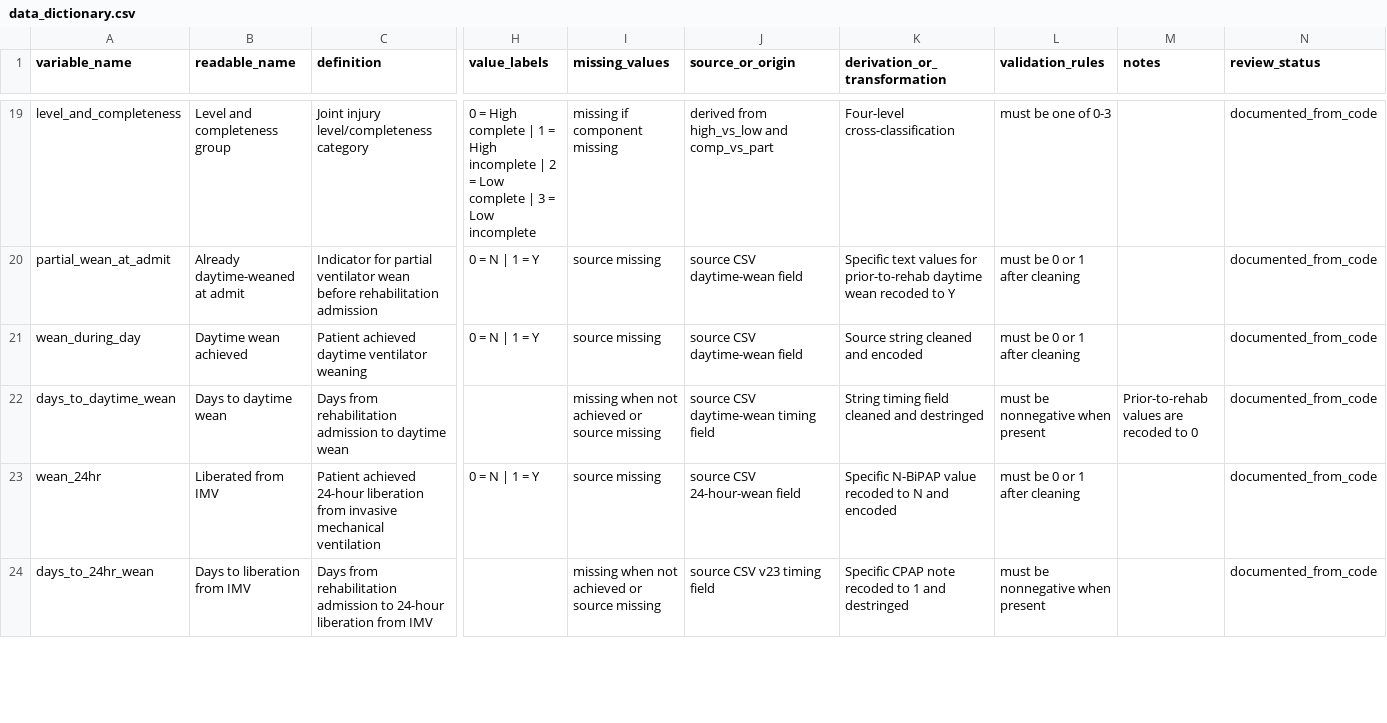
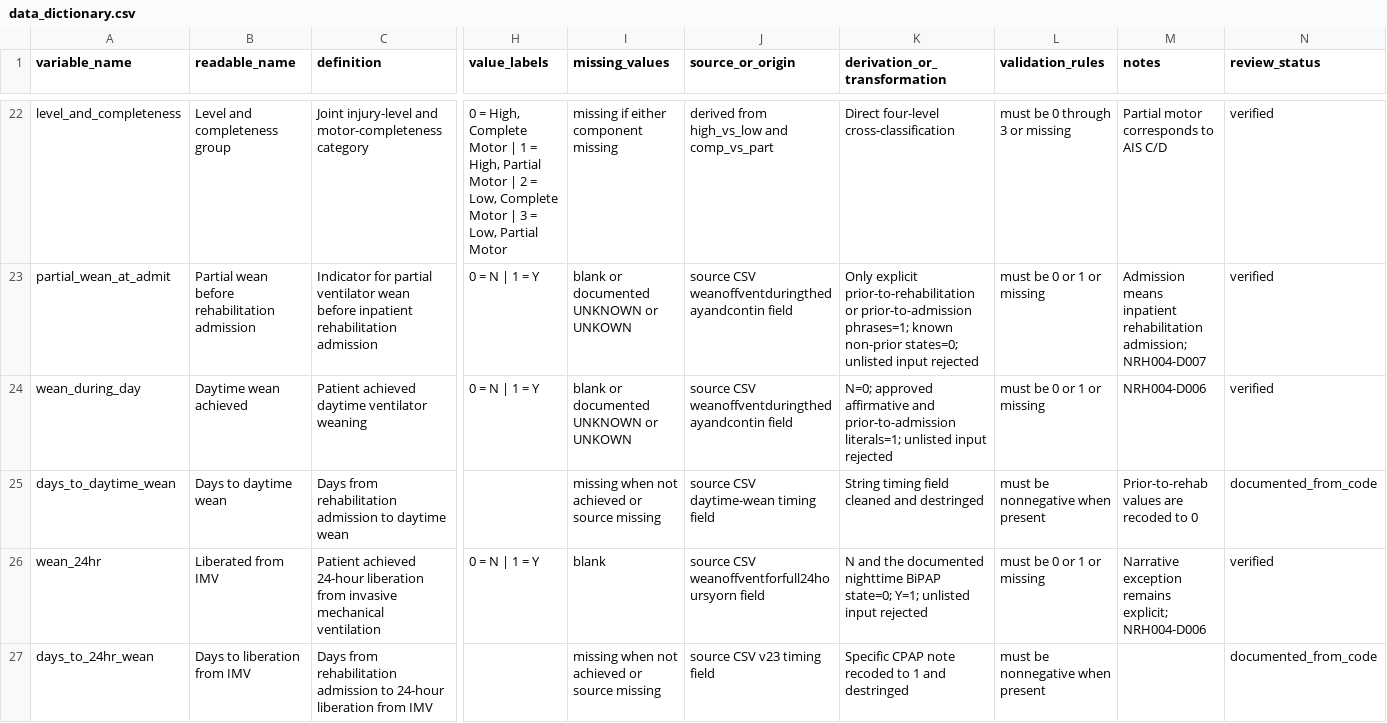
Before and after one commit to reblocke/NRH-SCI-Vent, a CSV file: data_dictionary.csv, drawn as a sheet; only a part is shown, gaps mark what is left out; addresses are those after the commit; the diff covers the shown part only; the diff names each change by its address in the sheet, - before the commit and + after, or states it on an @@ line.

Commit message:
Implement approved NRH-004 clinical mappings

```diff
--- a/data_dictionary.csv
+++ b/data_dictionary.csv
-C22 (definition): Joint injury level/completeness category
+C22 (definition): Joint injury-level and motor-completeness category
-H22 (value_labels): 0 = High complete | 1 = High incomplete | 2 = Low complete | 3 = Low incomplete
+H22 (value_labels): 0 = High, Complete Motor | 1 = High, Partial Motor | 2 = Low, Complete Motor | 3 = Low, Partial Motor
-I22 (missing_values): missing if component missing
+I22 (missing_values): missing if either component missing
-K22 (derivation_or_transformation): Four-level cross-classification
+K22 (derivation_or_transformation): Direct four-level cross-classification
-L22 (validation_rules): must be one of 0-3
+L22 (validation_rules): must be 0 through 3 or missing
-M22 (notes): (empty)
+M22 (notes): Partial motor corresponds to AIS C/D
-N22:N24 (review_status): documented_from_code
+N22:N24 (review_status): verified
-B23 (readable_name): Already daytime-weaned at admit
+B23 (readable_name): Partial wean before rehabilitation admission
-C23 (definition): …wean before rehabilitation admission
+C23 (definition): …wean before inpatient rehabilitation admission
-I23:I24 (missing_values): source missing
+I23:I24 (missing_values): blank or documented UNKNOWN or UNKOWN
-J23:J24 (source_or_origin): source CSV daytime-wean field
+J23:J24 (source_or_origin): source CSV weanoffventduringthedayandcontin field
-K23 (derivation_or_transformation): Specific text values for prior-to-rehab daytime wean recoded to Y
+K23 (derivation_or_transformation): Only explicit prior-to-rehabilitation or prior-to-admission phrases=1; known non-prior states=0; unlisted input rejected
-L23:L24 (validation_rules): must be 0 or 1 after cleaning
+L23:L24 (validation_rules): must be 0 or 1 or missing
-M23 (notes): (empty)
+M23 (notes): Admission means inpatient rehabilitation admission; NRH004-D007
-K24 (derivation_or_transformation): Source string cleaned and encoded
+K24 (derivation_or_transformation): N=0; approved affirmative and prior-to-admission literals=1; unlisted input rejected
-M24 (notes): (empty)
+M24 (notes): NRH004-D006
-I26 (missing_values): source missing
+I26 (missing_values): blank
-J26 (source_or_origin): source CSV 24-hour-wean field
+J26 (source_or_origin): source CSV weanoffventforfull24hoursyorn field
-K26 (derivation_or_transformation): Specific N-BiPAP value recoded to N and encoded
+K26 (derivation_or_transformation): N and the documented nighttime BiPAP state=0; Y=1; unlisted input rejected
-L26 (validation_rules): must be 0 or 1 after cleaning
+L26 (validation_rules): must be 0 or 1 or missing
-M26 (notes): (empty)
+M26 (notes): Narrative exception remains explicit; NRH004-D006
-N26 (review_status): documented_from_code
+N26 (review_status): verified
```
Also changed, not shown: 3 added rows and 134 edited cells elsewhere in this file, validation/data_sources.csv, validation/source_schema.csv, 16 other files.
